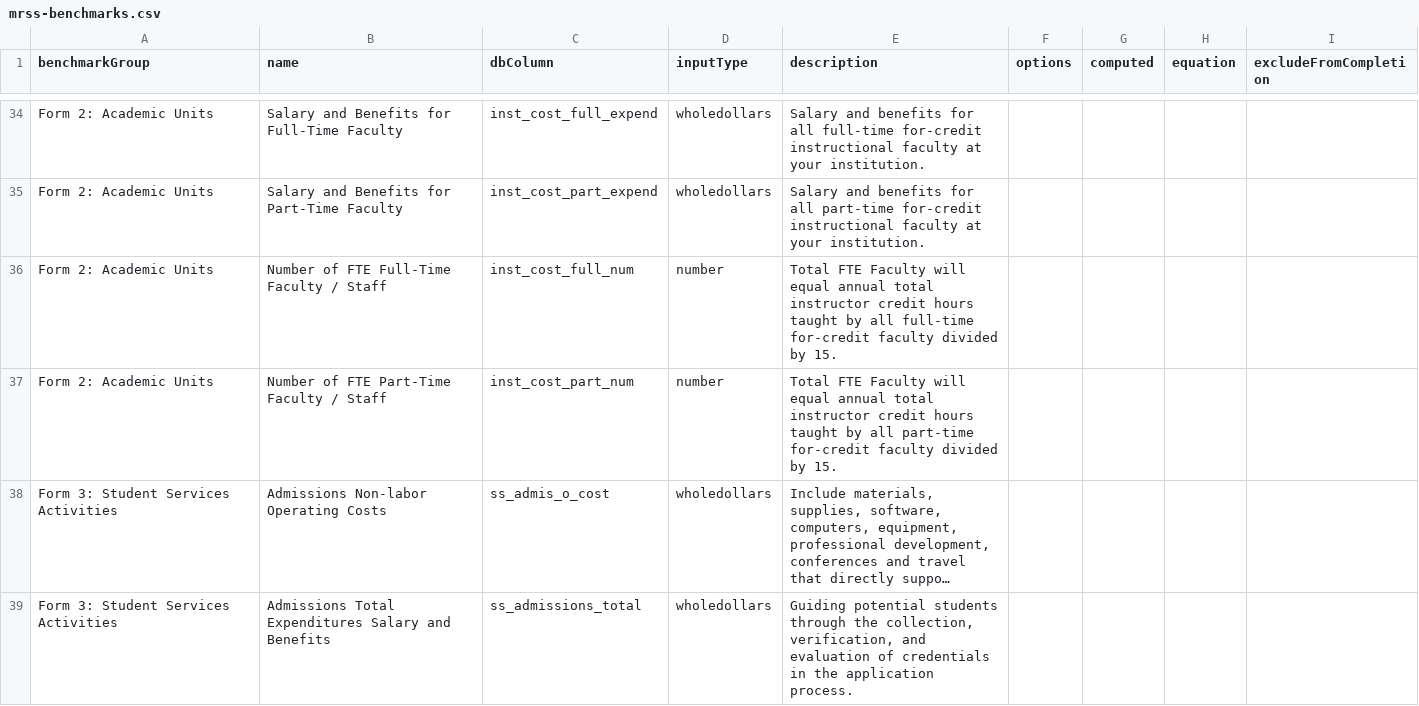
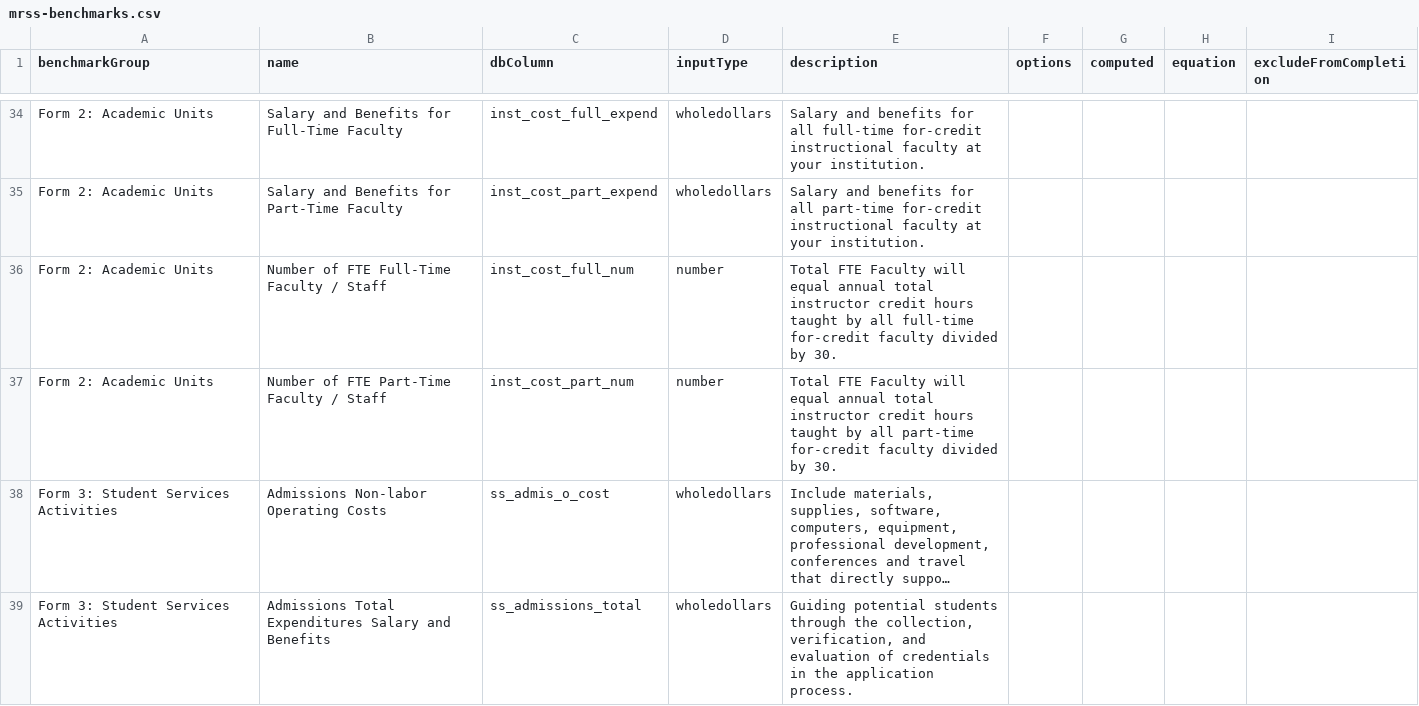
Before and after one commit to personman/mrss, a CSV file: data/imports/mrss-benchmarks.csv, drawn as a sheet; only a part is shown, gaps mark what is left out; long unchanged cells end in …; the diff names each change by its address in the sheet, - before the commit and + after, or states it on an @@ line.

Commit message:
mrss report

```diff
--- a/data/imports/mrss-benchmarks.csv
+++ b/data/imports/mrss-benchmarks.csv
-E36 (description): …divided by 15.
+E36 (description): …divided by 30.
-E37 (description): …divided by 15.
+E37 (description): …divided by 30.
```
